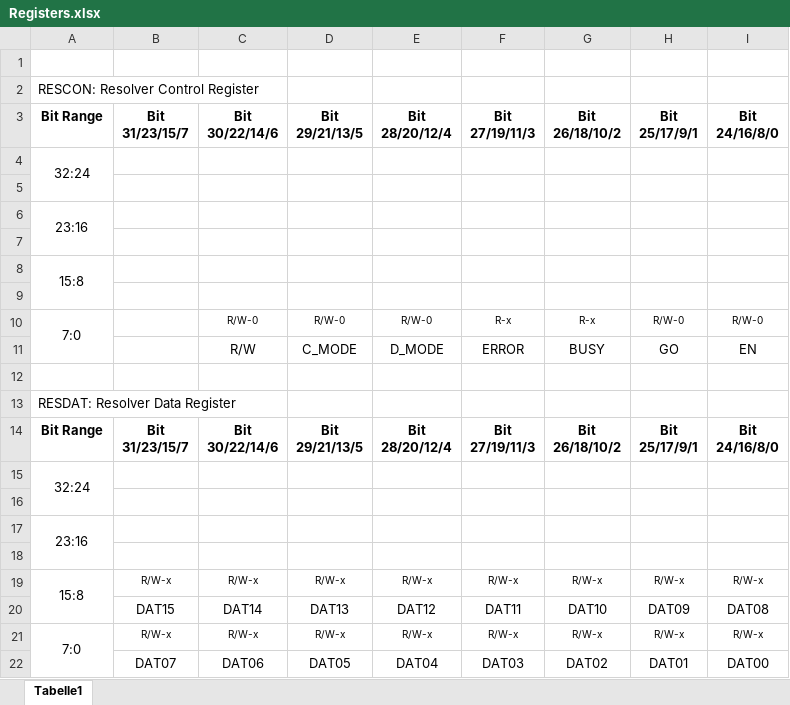
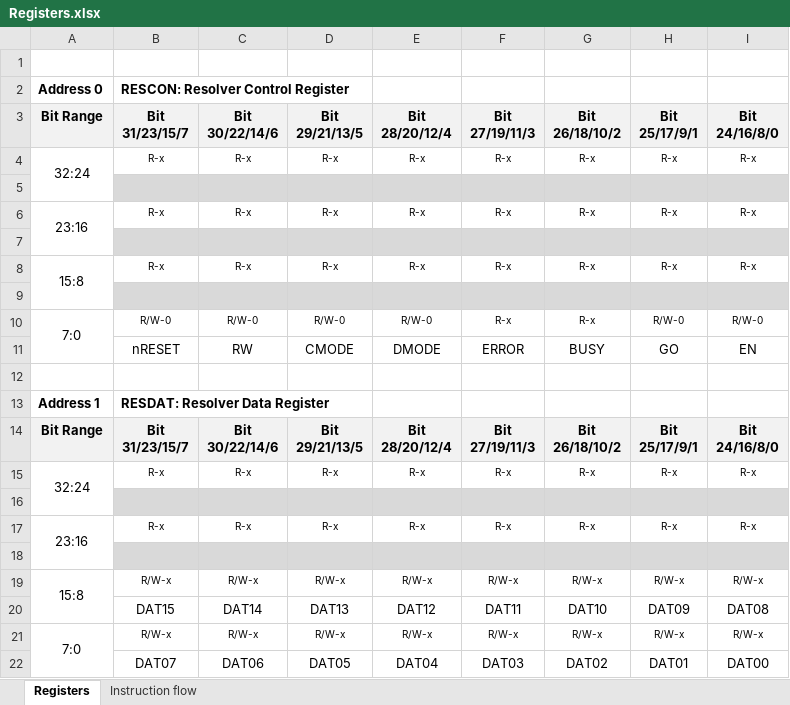
Before and after one commit to ultrazohm/uz_d_encoder, an Excel workbook: IP-Core/Resolver/Registers.xlsx, sheet Registers, drawn as a sheet; only a part is shown; values as stored, in another font and other column widths than the file's, no borders; removed rows and columns are numbered as before the commit, all else as after; the diff covers the shown part only; the diff names each change by its address in the sheet, - before the commit and + after, or states it on an @@ line.

Commit message:
AXI Port Interface finished, IP Core Documentation updated

```diff
--- a/IP-Core/Resolver/Registers.xlsx (sheet Registers)
+++ b/IP-Core/Resolver/Registers.xlsx (sheet Registers)
-sheet tab: Tabelle1
+sheet tab: Registers
+sheet tab: Instruction flow
-row 2: RESCON: Resolver Control Register
+row 2: Address 0 | RESCON: Resolver Control Register
-A3:I3 fill: none
+A3:I3 fill: #F2F2F2
-row 4: 32:24
+row 4: 32:24 | R-x | R-x | R-x | R-x | R-x | R-x | R-x | R-x
-B5:I5 fill: none
+B5:I5 fill: #D9D9D9
-row 6: 23:16
+row 6: 23:16 | R-x | R-x | R-x | R-x | R-x | R-x | R-x | R-x
-B7:I7 fill: none
+B7:I7 fill: #D9D9D9
-row 8: 15:8
+row 8: 15:8 | R-x | R-x | R-x | R-x | R-x | R-x | R-x | R-x
-B9:I9 fill: none
+B9:I9 fill: #D9D9D9
-B10: (empty)
+B10: R/W-0
-B11: (empty)
+B11: nRESET
-C11: R/W
+C11: RW
-D11: C_MODE
+D11: CMODE
-E11: D_MODE
+E11: DMODE
-row 13: RESDAT: Resolver Data Register
+row 13: Address 1 | RESDAT: Resolver Data Register
-A14:I14 fill: none
+A14:I14 fill: #F2F2F2
-row 15: 32:24
+row 15: 32:24 | R-x | R-x | R-x | R-x | R-x | R-x | R-x | R-x
-B16:I16 fill: none
+B16:I16 fill: #D9D9D9
-row 17: 23:16
+row 17: 23:16 | R-x | R-x | R-x | R-x | R-x | R-x | R-x | R-x
-B18:I18 fill: none
+B18:I18 fill: #D9D9D9
```
Also changed, not shown: 4 added rows, 4 removed rows and cell formats elsewhere in this sheet, 29 other files.
